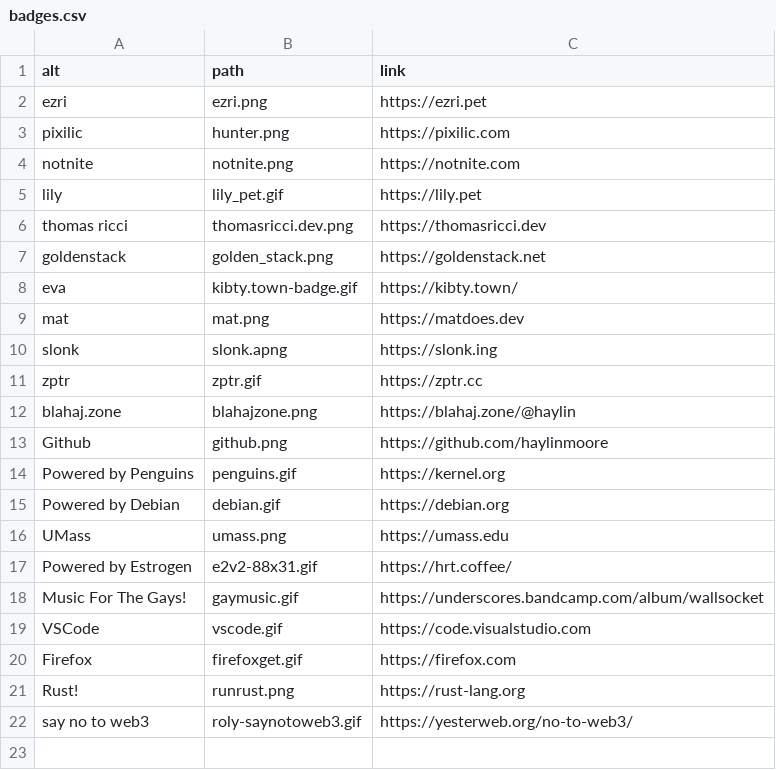
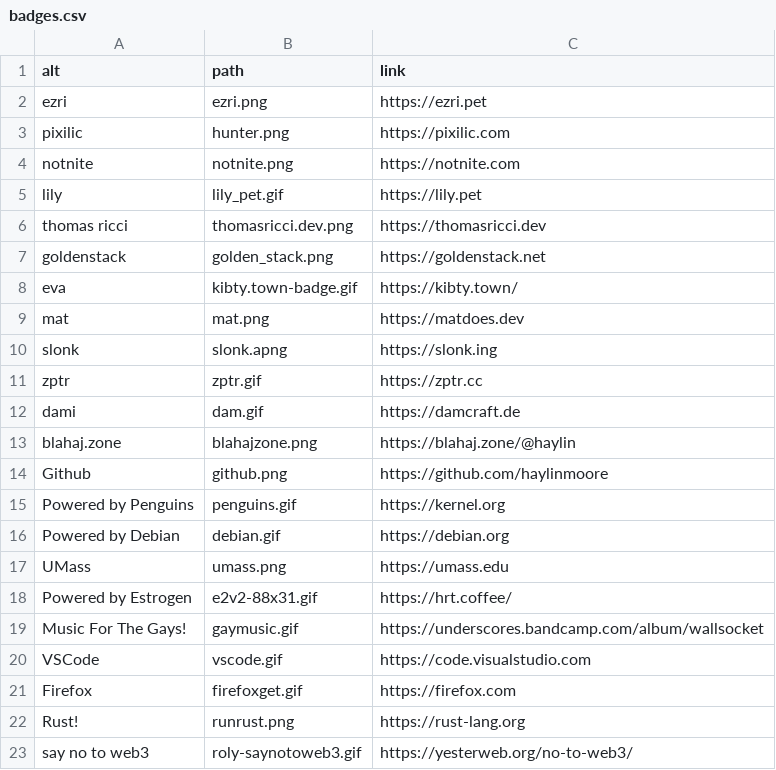
Before and after one commit to haylinmoore/www, a CSV file: content/badges.csv, drawn as a sheet; the diff names each change by its address in the sheet, - before the commit and + after, or states it on an @@ line.

Commit message:
badges: add dami

```diff
--- a/content/badges.csv
+++ b/content/badges.csv
+row 12: dami | dam.gif | https://damcraft.de
```
Also changed, not shown: 1 other file.
